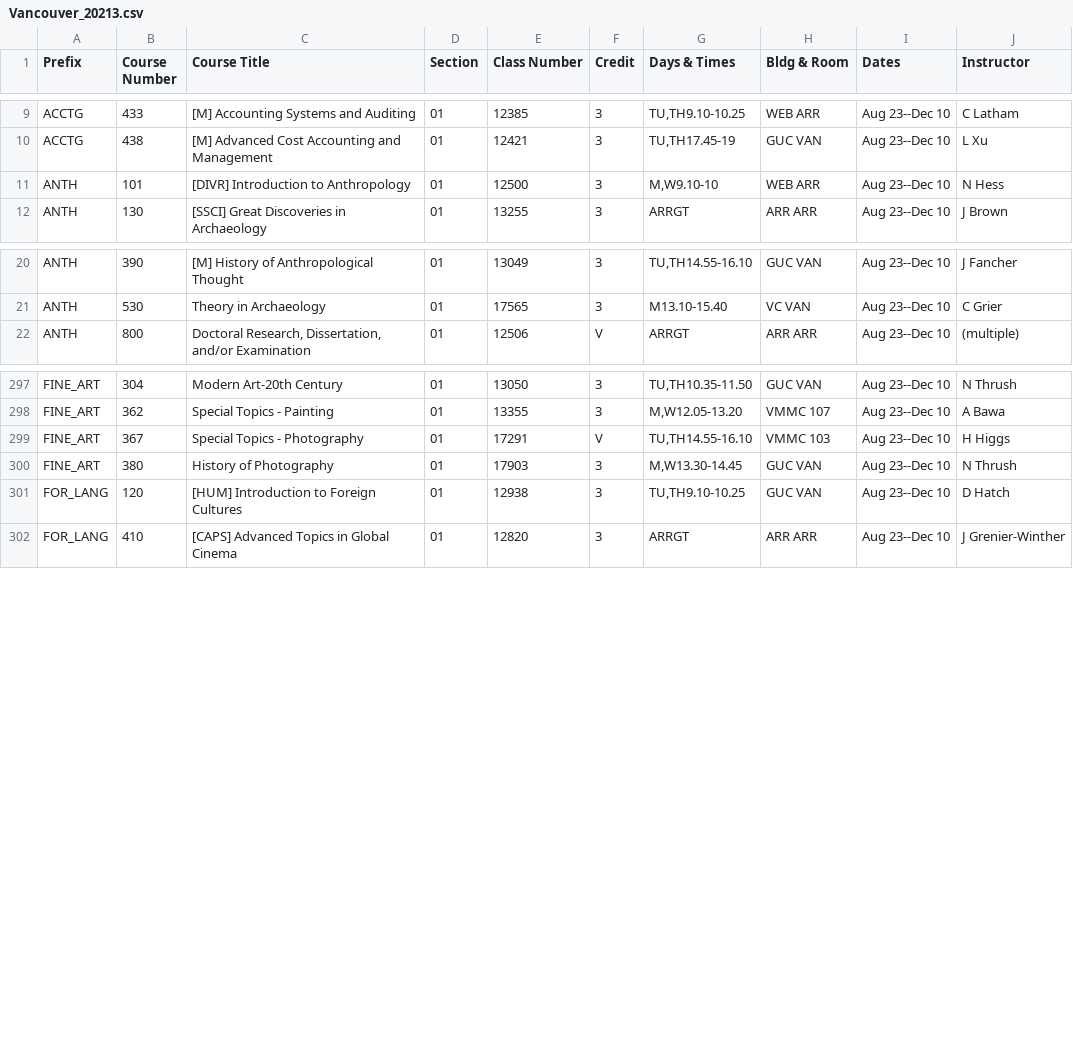
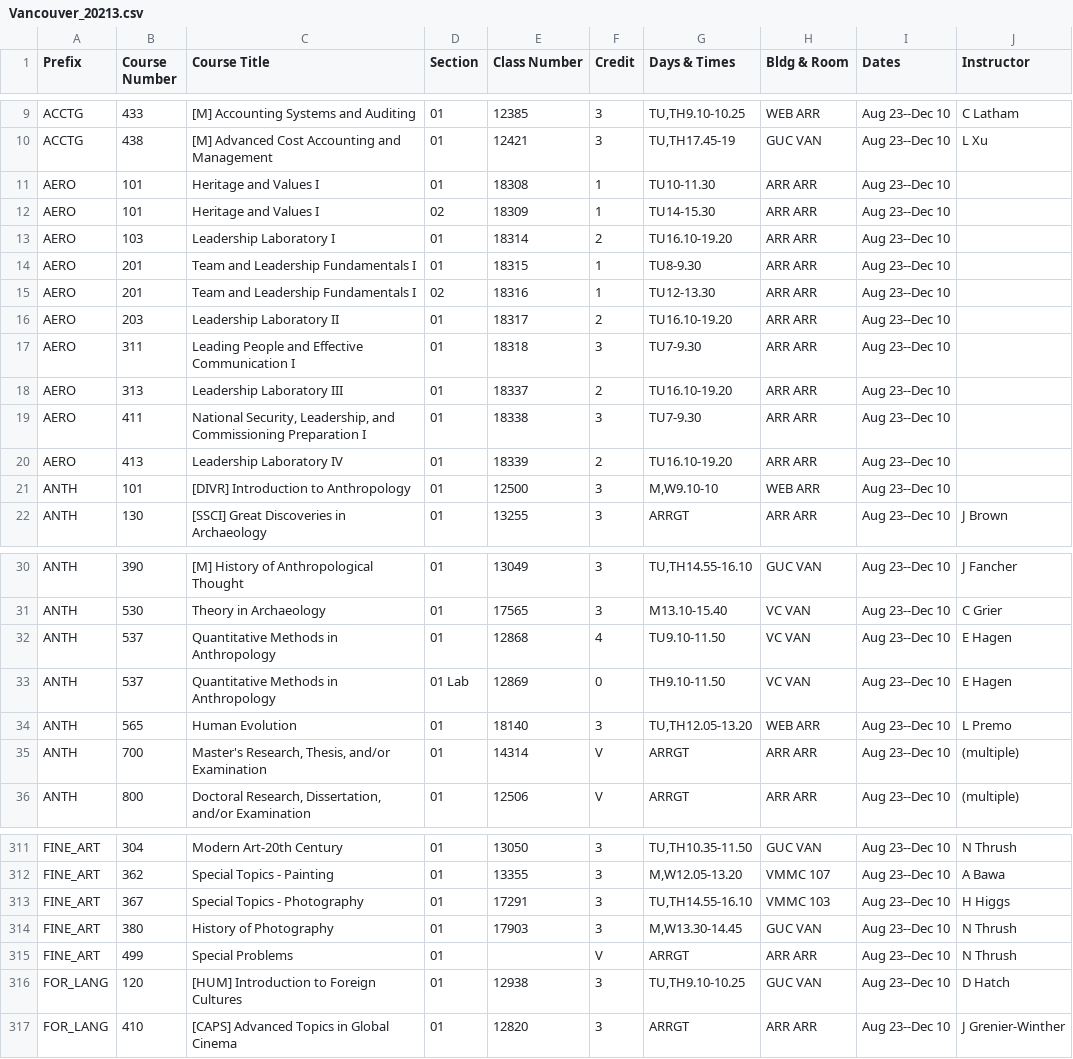
Before and after one commit to shinyamagami/WSU_courses, a CSV file: outputs/Vancouver_20213.csv, drawn as a sheet; only a part is shown, gaps mark what is left out; the diff covers the shown part only.

```diff
--- a/outputs/Vancouver_20213.csv
+++ b/outputs/Vancouver_20213.csv
@@ -10,3 +10,13 @@ ACCTG,433,[M] Accounting Systems and Auditing,01,12385,3,"TU,TH9.10-10.25",WEB A
 ACCTG,438,[M] Advanced Cost Accounting and Management,01,12421,3,"TU,TH17.45-19",GUC VAN,Aug 23--Dec 10,L Xu
-ANTH,101,[DIVR] Introduction to Anthropology,01,12500,3,"M,W9.10-10",WEB ARR,Aug 23--Dec 10,N Hess
+AERO,101,Heritage and Values I,01,18308,1,TU10-11.30,ARR ARR,Aug 23--Dec 10,""
+AERO,101,Heritage and Values I,02,18309,1,TU14-15.30,ARR ARR,Aug 23--Dec 10,""
+AERO,103,Leadership Laboratory I,01,18314,2,TU16.10-19.20,ARR ARR,Aug 23--Dec 10,""
+AERO,201,Team and Leadership Fundamentals I,01,18315,1,TU8-9.30,ARR ARR,Aug 23--Dec 10,""
+AERO,201,Team and Leadership Fundamentals I,02,18316,1,TU12-13.30,ARR ARR,Aug 23--Dec 10,""
+AERO,203,Leadership Laboratory II,01,18317,2,TU16.10-19.20,ARR ARR,Aug 23--Dec 10,""
+AERO,311,Leading People and Effective Communication I,01,18318,3,TU7-9.30,ARR ARR,Aug 23--Dec 10,""
+AERO,313,Leadership Laboratory III,01,18337,2,TU16.10-19.20,ARR ARR,Aug 23--Dec 10,""
+AERO,411,"National Security, Leadership, and Commissioning Preparation I",01,18338,3,TU7-9.30,ARR ARR,Aug 23--Dec 10,""
+AERO,413,Leadership Laboratory IV,01,18339,2,TU16.10-19.20,ARR ARR,Aug 23--Dec 10,""
+ANTH,101,[DIVR] Introduction to Anthropology,01,12500,3,"M,W9.10-10",WEB ARR,Aug 23--Dec 10,""
 ANTH,130,[SSCI] Great Discoveries in Archaeology,01,13255,3,ARRGT,ARR ARR,Aug 23--Dec 10,J Brown
@@ -21,2 +31,6 @@ ANTH,390,[M] History of Anthropological Thought,01,13049,3,"TU,TH14.55-16.10",GU
 ANTH,530,Theory in Archaeology,01,17565,3,M13.10-15.40,VC VAN,Aug 23--Dec 10,C Grier
+ANTH,537,Quantitative Methods in Anthropology,01,12868,4,TU9.10-11.50,VC VAN,Aug 23--Dec 10,E Hagen
+ANTH,537,Quantitative Methods in Anthropology,01 Lab,12869,0,TH9.10-11.50,VC VAN,Aug 23--Dec 10,E Hagen
+ANTH,565,Human Evolution,01,18140,3,"TU,TH12.05-13.20",WEB ARR,Aug 23--Dec 10,L Premo
+ANTH,700,"Master's Research, Thesis, and/or Examination",01,14314,V,ARRGT,ARR ARR,Aug 23--Dec 10,(multiple)
 ANTH,800,"Doctoral Research, Dissertation, and/or Examination",01,12506,V,ARRGT,ARR ARR,Aug 23--Dec 10,(multiple)
@@ -298,4 +312,5 @@ FINE_ART,304,Modern Art-20th Century,01,13050,3,"TU,TH10.35-11.50",GUC VAN,Aug 2
 FINE_ART,362,Special Topics - Painting,01,13355,3,"M,W12.05-13.20",VMMC 107,Aug 23--Dec 10,A Bawa
-FINE_ART,367,Special Topics - Photography,01,17291,V,"TU,TH14.55-16.10",VMMC 103,Aug 23--Dec 10,H Higgs
+FINE_ART,367,Special Topics - Photography,01,17291,3,"TU,TH14.55-16.10",VMMC 103,Aug 23--Dec 10,H Higgs
 FINE_ART,380,History of Photography,01,17903,3,"M,W13.30-14.45",GUC VAN,Aug 23--Dec 10,N Thrush
+FINE_ART,499,Special Problems,01,"",V,ARRGT,ARR ARR,Aug 23--Dec 10,N Thrush
 FOR_LANG,120,[HUM] Introduction to Foreign Cultures,01,12938,3,"TU,TH9.10-10.25",GUC VAN,Aug 23--Dec 10,D Hatch
```
Also changed, not shown: 4 added rows and 11 edited cells elsewhere in this file, outputs/Everett_20212.csv, outputs/Pullman_20213.csv, 11 other files.
